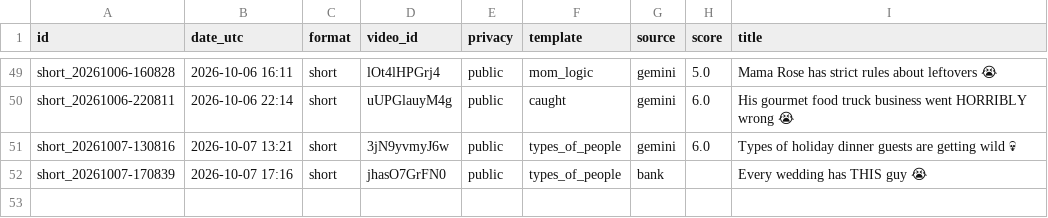
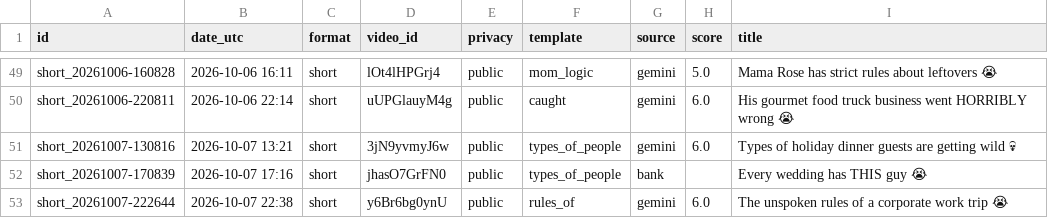
Before and after one commit to olgunkadirgulhan/dex-and-friends, a CSV file: published.csv, drawn as a sheet; only a part is shown, gaps mark what is left out; the diff names each change by its address in the sheet, - before the commit and + after, or states it on an @@ line.

Commit message:
video: 2026-10-07-2238

```diff
--- a/published.csv
+++ b/published.csv
+row 53: short_20261007-222644 | 2026-10-07 22:38 | short | y6Br6bg0ynU | public | rules_of | gemini | 6.0 | The unspoken rules of a corporate work trip 😭
```
Also changed, not shown: 1 other file.
